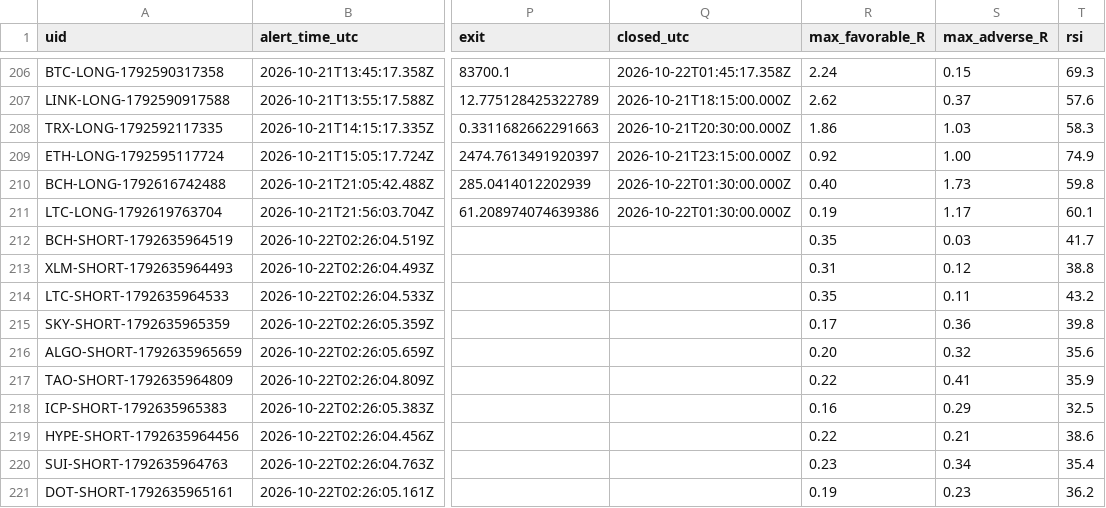
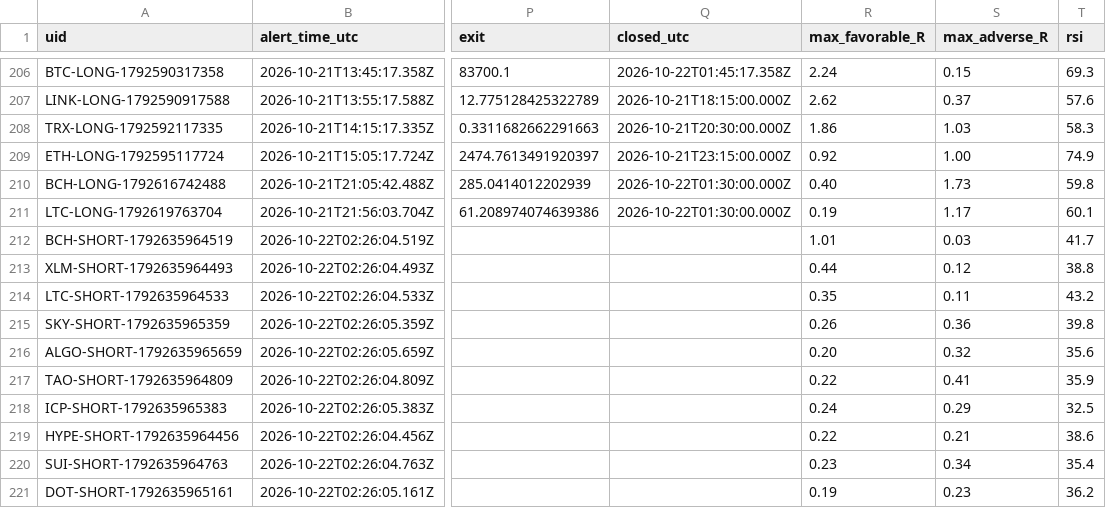
Before and after one commit to dan-spe06/surge-radar, a CSV file: data/history.csv, drawn as a sheet; only a part is shown, gaps mark what is left out; the diff names each change by its address in the sheet, - before the commit and + after, or states it on an @@ line.

```diff
--- a/data/history.csv
+++ b/data/history.csv
-R212 (max_favorable_R): 0.35
+R212 (max_favorable_R): 1.01
-R213 (max_favorable_R): 0.31
+R213 (max_favorable_R): 0.44
-R215 (max_favorable_R): 0.17
+R215 (max_favorable_R): 0.26
-R218 (max_favorable_R): 0.16
+R218 (max_favorable_R): 0.24
```
Also changed, not shown: 3 other files.
